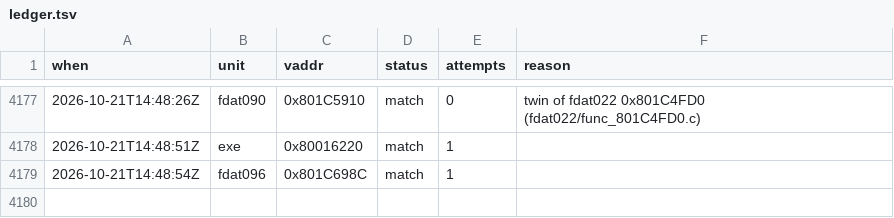
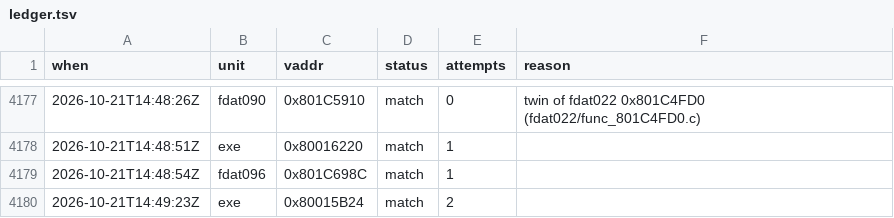
Before and after one commit to byroweb/AC1_RE, a TSV file: tools/loop/ledger.tsv, drawn as a sheet; only a part is shown, gaps mark what is left out.

```diff
--- a/tools/loop/ledger.tsv
+++ b/tools/loop/ledger.tsv
@@ -4179 +4179,2 @@ when	unit	vaddr	status	attempts	reason
 2026-10-21T14:48:54Z	fdat096	0x801C698C	match	1	
+2026-10-21T14:49:23Z	exe	0x80015B24	match	2	
```
Also changed, not shown: re/match/manifest.tsv, 1 other file.
